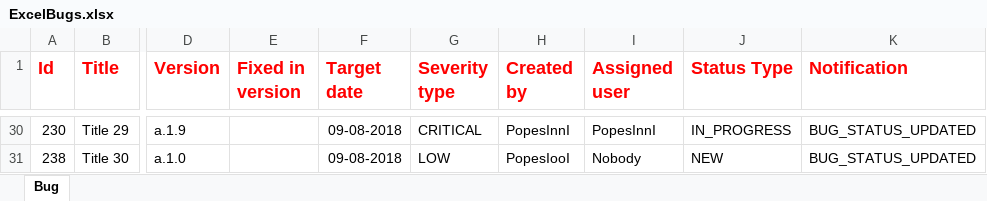
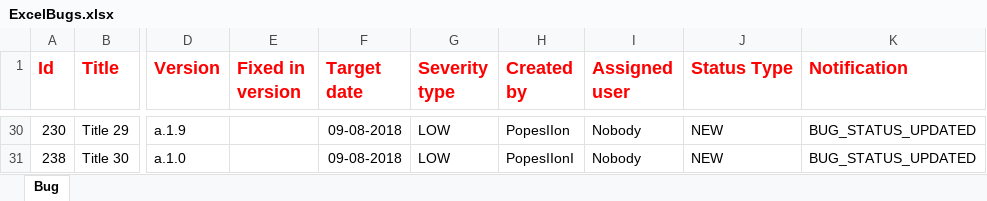
Before and after one commit to gnicoleta/TeamCookies, an Excel workbook: ExcelBugs.xlsx, sheet Bug, drawn as a sheet; only a part is shown, gaps mark what is left out; values as stored, in another font and other column widths than the file's, no borders; the diff covers the shown part only; the diff names each change by its address in the sheet, - before the commit and + after, or states it on an @@ line.

```diff
--- a/ExcelBugs.xlsx (sheet Bug)
+++ b/ExcelBugs.xlsx (sheet Bug)
-G30 (Severity type): CRITICAL
+G30 (Severity type): LOW
-H30 (Created by): PopesInnI
+H30 (Created by): PopesIIon
-I30 (Assigned user): PopesInnI
+I30 (Assigned user): Nobody
-J30 (Status Type): IN_PROGRESS
+J30 (Status Type): NEW
-H31 (Created by): PopesIooI
+H31 (Created by): PopesIIonI
```
Also changed, not shown: 66 edited cells elsewhere in this sheet, 4 other files.
